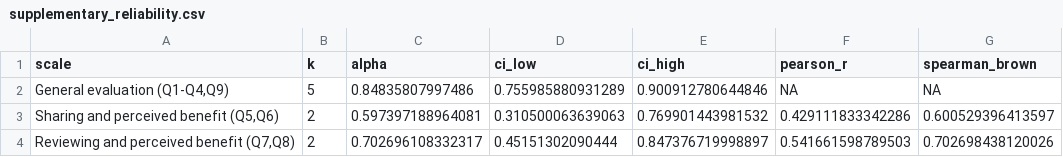
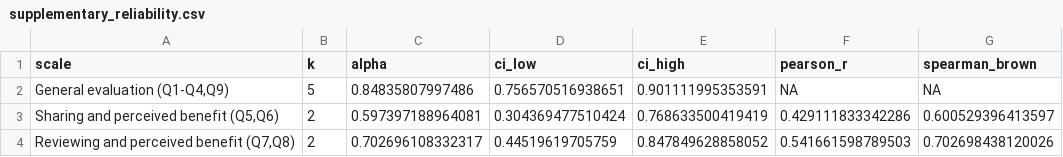
Before and after one commit to smtnkc/PeerCodeReview, a CSV file: reference_results/supplementary_reliability.csv, drawn as a sheet.

```diff
--- a/reference_results/supplementary_reliability.csv
+++ b/reference_results/supplementary_reliability.csv
@@ -1,4 +1,4 @@
 "scale","k","alpha","ci_low","ci_high","pearson_r","spearman_brown"
-"General evaluation (Q1-Q4,Q9)",5,0.84835807997486,0.755985880931289,0.900912780644846,NA,NA
-"Sharing and perceived benefit (Q5,Q6)",2,0.597397188964081,0.310500063639063,0.769901443981532,0.429111833342286,0.600529396413597
-"Reviewing and perceived benefit (Q7,Q8)",2,0.702696108332317,0.45151302090444,0.847376719998897,0.541661598789503,0.702698438120026
+"General evaluation (Q1-Q4,Q9)",5,0.84835807997486,0.756570516938651,0.901111995353591,NA,NA
+"Sharing and perceived benefit (Q5,Q6)",2,0.597397188964081,0.304369477510424,0.768633500419419,0.429111833342286,0.600529396413597
+"Reviewing and perceived benefit (Q7,Q8)",2,0.702696108332317,0.44519619705759,0.847849628858052,0.541661598789503,0.702698438120026
```
Also changed, not shown: reference_results/experience_source_counts.csv, reference_results/main_correlations.csv, 11 other files.
